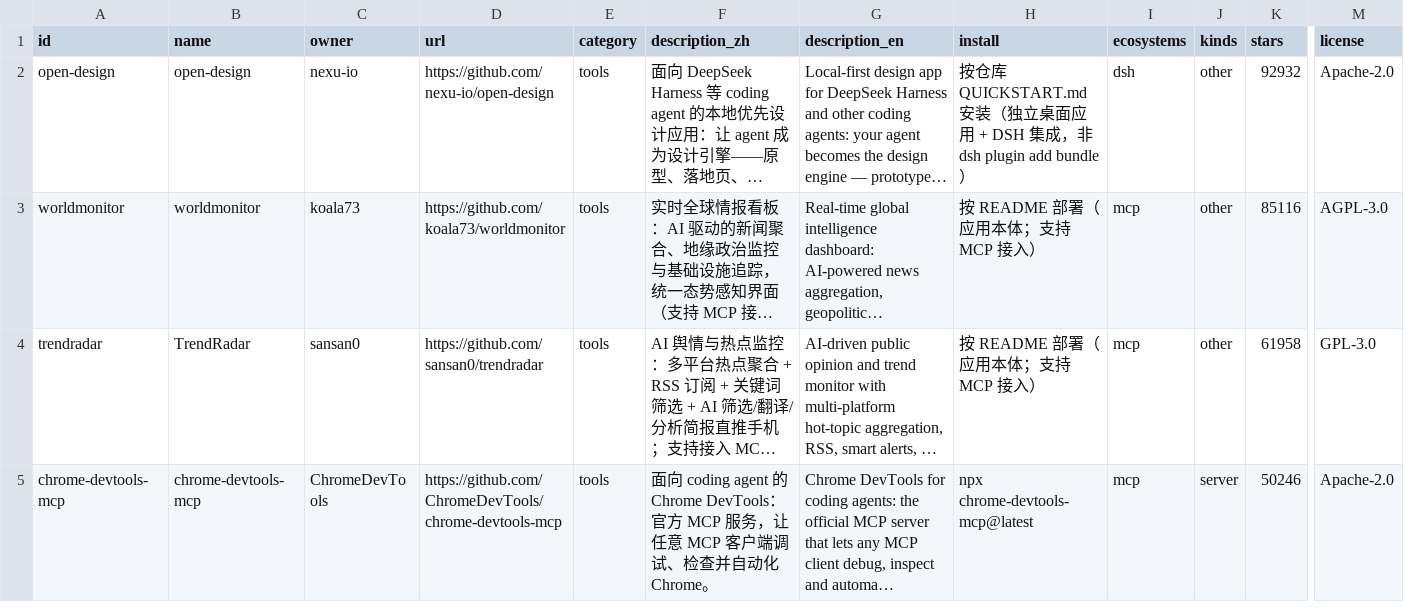
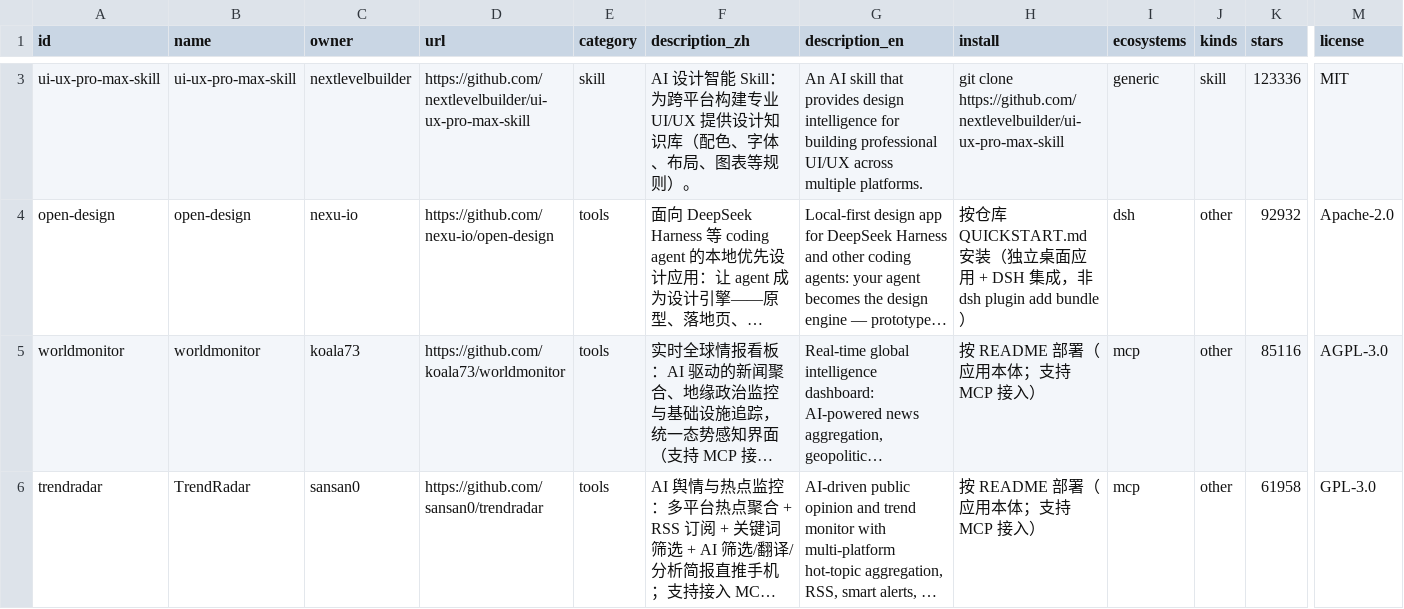
Before and after one commit to HBC-Tech-coder/skillhub, a CSV file: data/skillhub.csv, drawn as a sheet; only a part is shown, gaps mark what is left out; the shorter side is filled out with more unchanged rows; long unchanged cells end in …; rows hold the shown columns only; the diff covers the shown part only; the diff names each change by its address in the sheet, - before the commit and + after, or states it on an @@ line.

```diff
--- a/data/skillhub.csv
+++ b/data/skillhub.csv
+row 3: ui-ux-pro-max-skill | ui-ux-pro-max-skill | nextlevelbuilder | https://github.com/nextlevelbuilder/ui-ux-pro-max-skill | skill | AI 设计智能 Skill：为跨平台构建专业 UI/UX 提供设计知识库（配色、字体、布局、图表等规则）。 | An AI skill that provides design intelligence for building professional UI/UX across multiple platforms. | git clone https://github.com/nextlevelbuilder/ui-ux-pro-max-skill | generic | skill | 123336 | MIT
```
Also changed, not shown: 3 added rows elsewhere in this file, 12 other files.
